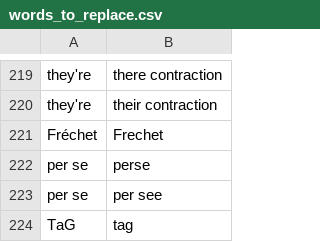
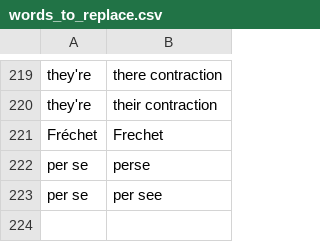
Before and after one commit to geobarry/talon-community, a CSV file: settings/words_to_replace.csv, drawn as a sheet; only a part is shown, gaps mark what is left out; the diff names each change by its address in the sheet, - before the commit and + after, or states it on an @@ line.

Commit message:
websites and words to replace

```diff
--- a/settings/words_to_replace.csv
+++ b/settings/words_to_replace.csv
-row 224: TaG | tag
```
Also changed, not shown: 1 other file.
